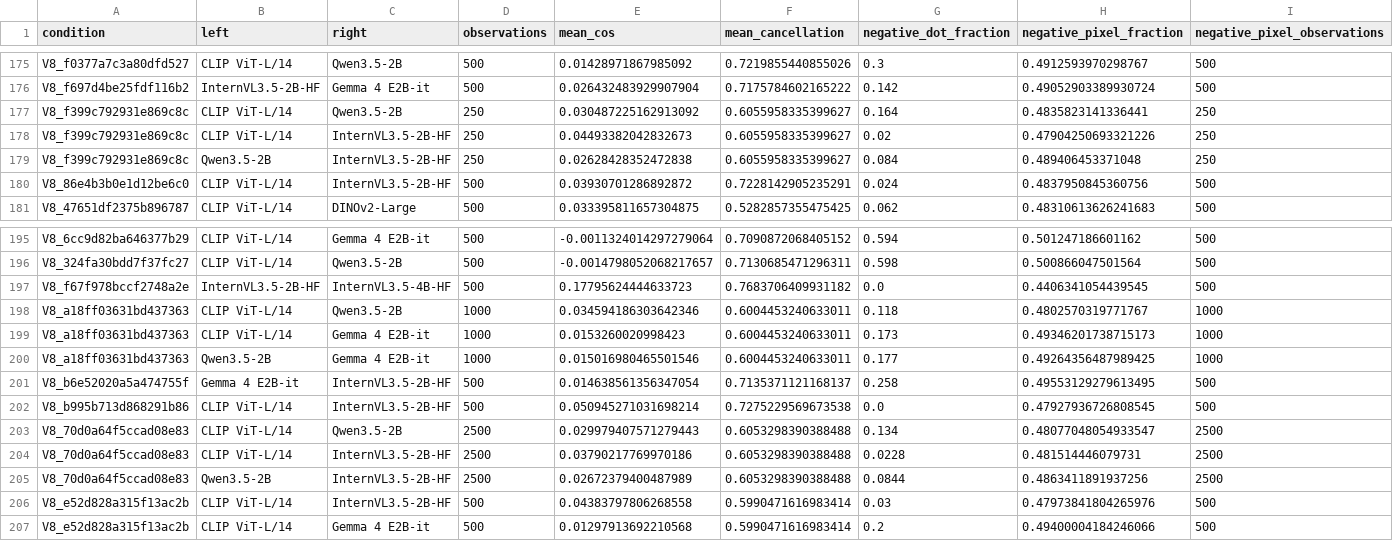
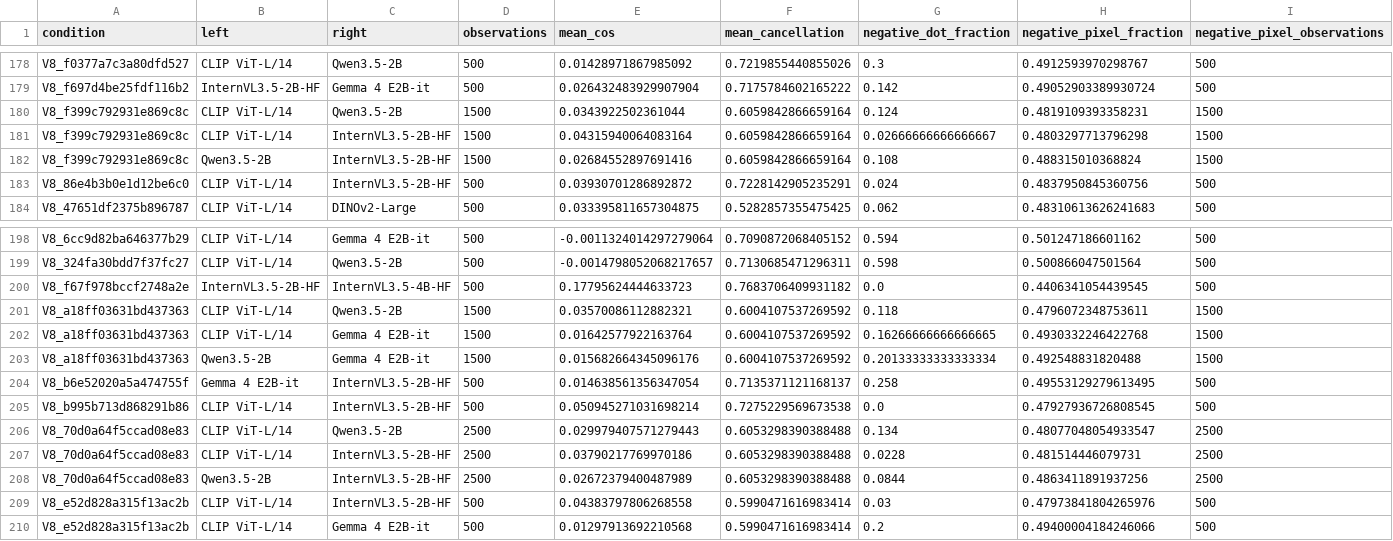
Before and after one commit to pe0-p1e/exper-tran, a CSV file: experiments/2026-10-a100-precommercial-v7-targeted-50/reports/v8_stage12_joint24h/gradient_compatibility_aggregate.csv, drawn as a sheet; only a part is shown, gaps mark what is left out; the diff covers the shown part only.

```diff
--- a/experiments/2026-10-a100-precommercial-v7-targeted-50/reports/v8_stage12_joint24h/gradient_compatibility_aggregate.csv
+++ b/experiments/2026-10-a100-precommercial-v7-targeted-50/reports/v8_stage12_joint24h/gradient_compatibility_aggregate.csv
@@ -176,5 +179,5 @@ V8_f0377a7c3a80dfd527,CLIP ViT-L/14,Qwen3.5-2B,500,0.01428971867985092,0.7219855
 V8_f697d4be25fdf116b2,InternVL3.5-2B-HF,Gemma 4 E2B-it,500,0.026432483929907904,0.7175784602165222,0.142,0.49052903389930724,500
-V8_f399c792931e869c8c,CLIP ViT-L/14,Qwen3.5-2B,250,0.030487225162913092,0.6055958335399627,0.164,0.4835823141336441,250
-V8_f399c792931e869c8c,CLIP ViT-L/14,InternVL3.5-2B-HF,250,0.04493382042832673,0.6055958335399627,0.02,0.47904250693321226,250
-V8_f399c792931e869c8c,Qwen3.5-2B,InternVL3.5-2B-HF,250,0.02628428352472838,0.6055958335399627,0.084,0.489406453371048,250
+V8_f399c792931e869c8c,CLIP ViT-L/14,Qwen3.5-2B,1500,0.0343922502361044,0.6059842866659164,0.124,0.4819109393358231,1500
+V8_f399c792931e869c8c,CLIP ViT-L/14,InternVL3.5-2B-HF,1500,0.04315940064083164,0.6059842866659164,0.02666666666666667,0.4803297713796298,1500
+V8_f399c792931e869c8c,Qwen3.5-2B,InternVL3.5-2B-HF,1500,0.02684552897691416,0.6059842866659164,0.108,0.488315010368824,1500
 V8_86e4b3b0e1d12be6c0,CLIP ViT-L/14,InternVL3.5-2B-HF,500,0.03930701286892872,0.7228142905235291,0.024,0.4837950845360756,500
@@ -197,5 +200,5 @@ V8_324fa30bdd7f37fc27,CLIP ViT-L/14,Qwen3.5-2B,500,-0.0014798052068217657,0.7130
 V8_f67f978bccf2748a2e,InternVL3.5-2B-HF,InternVL3.5-4B-HF,500,0.17795624444633723,0.7683706409931182,0.0,0.4406341054439545,500
-V8_a18ff03631bd437363,CLIP ViT-L/14,Qwen3.5-2B,1000,0.034594186303642346,0.6004453240633011,0.118,0.4802570319771767,1000
-V8_a18ff03631bd437363,CLIP ViT-L/14,Gemma 4 E2B-it,1000,0.0153260020998423,0.6004453240633011,0.173,0.49346201738715173,1000
-V8_a18ff03631bd437363,Qwen3.5-2B,Gemma 4 E2B-it,1000,0.015016980465501546,0.6004453240633011,0.177,0.49264356487989425,1000
+V8_a18ff03631bd437363,CLIP ViT-L/14,Qwen3.5-2B,1500,0.03570086112882321,0.6004107537269592,0.118,0.4796072348753611,1500
+V8_a18ff03631bd437363,CLIP ViT-L/14,Gemma 4 E2B-it,1500,0.01642577922163764,0.6004107537269592,0.16266666666666665,0.4930332246422768,1500
+V8_a18ff03631bd437363,Qwen3.5-2B,Gemma 4 E2B-it,1500,0.015682664345096176,0.6004107537269592,0.20133333333333334,0.492548831820488,1500
 V8_b6e52020a5a474755f,Gemma 4 E2B-it,InternVL3.5-2B-HF,500,0.014638561356347054,0.7135371121168137,0.258,0.49553129279613495,500
```
Also changed, not shown: 3 added rows and 36 edited cells elsewhere in this file, experiments/2026-10-a100-precommercial-v7-targeted-50/reports/v8_stage12_joint24h/reports/conditions.csv, experiments/2026-10-a100-precommercial-v7-targeted-50/reports/v8_stage12_joint24h/reports/directions.csv, 24 other files.
